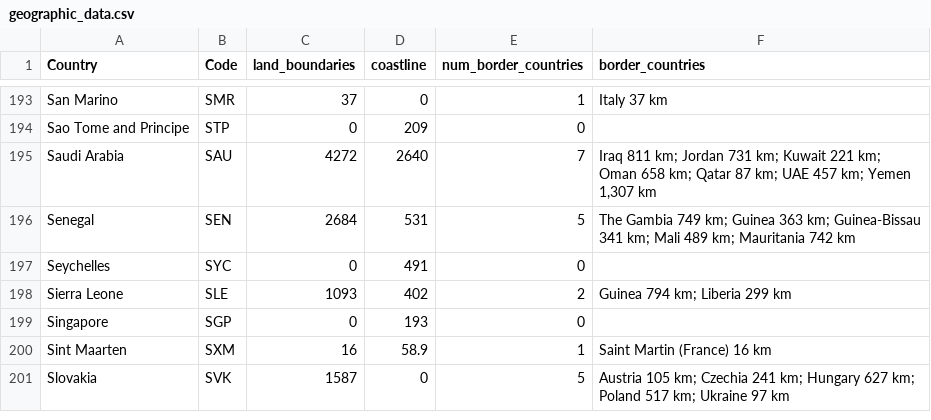
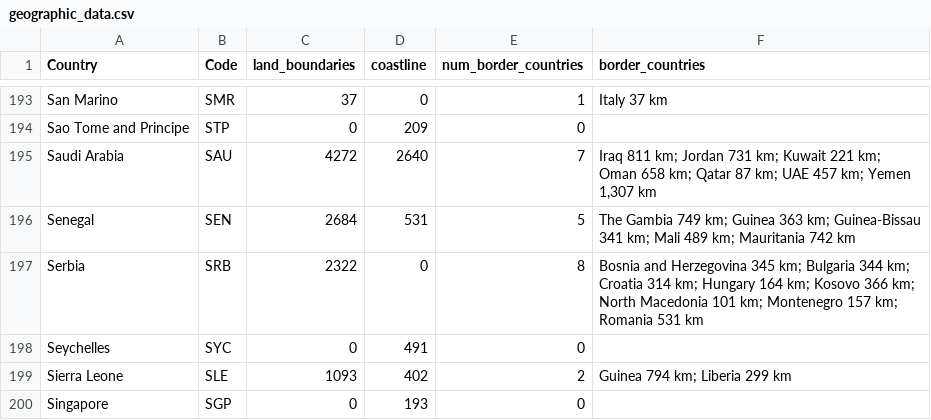
Before and after one commit to biogear13/country-factors-mobility, a CSV file: data/country_stat/geographic_data.csv, drawn as a sheet; only a part is shown, gaps mark what is left out; the shorter side is filled out with more unchanged rows; the diff names each change by its address in the sheet, - before the commit and + after, or states it on an @@ line.

```diff
--- a/data/country_stat/geographic_data.csv
+++ b/data/country_stat/geographic_data.csv
+row 197: Serbia | SRB | 2322 | 0 | 8 | Bosnia and Herzegovina 345 km; Bulgaria 344 km; Croatia 314 km; Hungary 164 km; Kosovo 366 km; North Macedonia 101 km; Montenegro 157 km; Romania 531 km
```
Also changed, not shown: data/country_stat/extreme_poverty.csv, data/country_stat/gdp_per_capita.csv, 9 other files.
